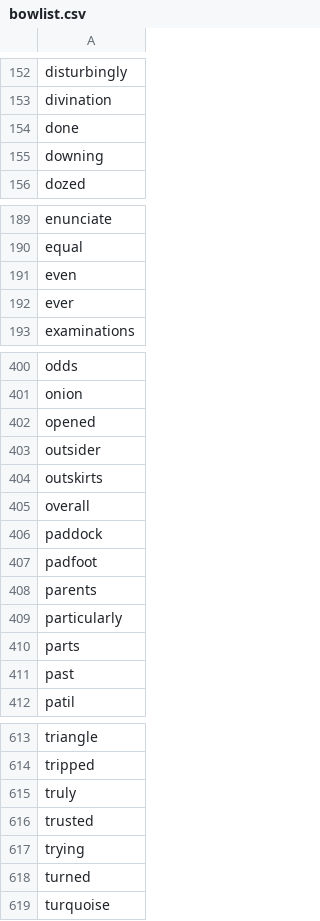
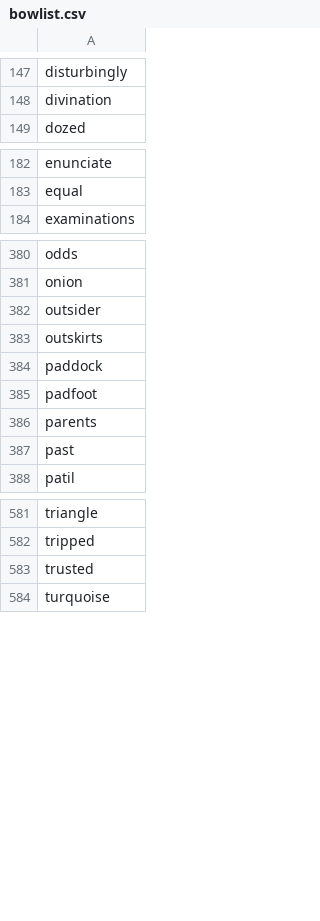
Before and after one commit to andrew-couch/SortingHat, a CSV file: bowlist.csv, drawn as a sheet; only a part is shown, gaps mark what is left out; the diff covers the shown part only; the diff names each change by its address in the sheet, - before the commit and + after, or states it on an @@ line.

Commit message:
Created pipeline for data and transformations

```diff
--- a/bowlist.csv
+++ b/bowlist.csv
-row 154: done
-row 155: downing
-row 191: even
-row 192: ever
-row 402: opened
-row 405: overall
-row 409: particularly
-row 410: parts
-row 615: truly
-row 617: trying
-row 618: turned
```
Also changed, not shown: 26 removed rows elsewhere in this file, trigramlist.csv, 5 other files.
